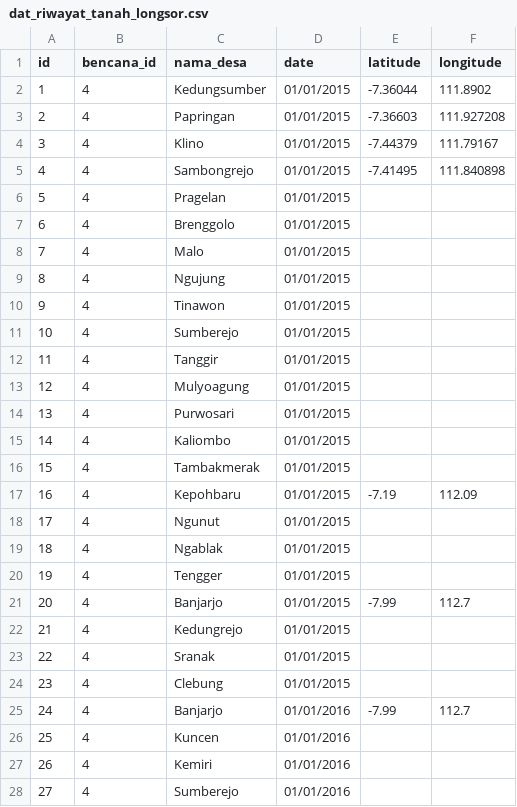
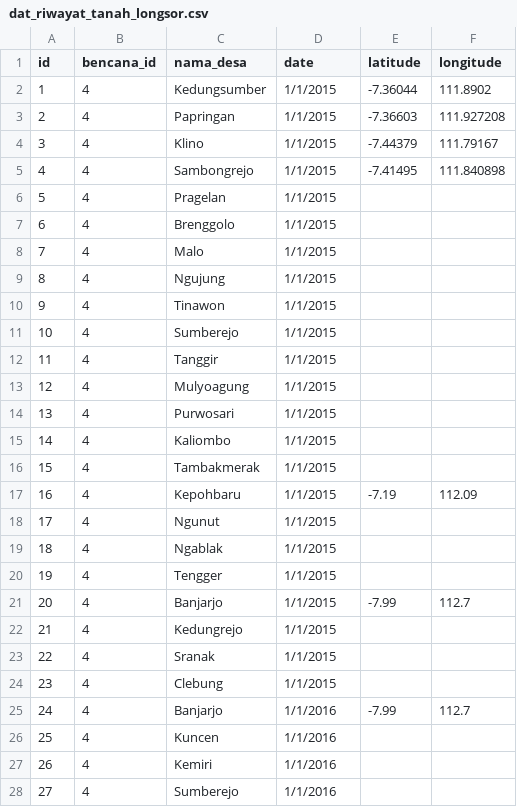
Before and after one commit to dianasaurus-debug/API_rute_terdekat_pos_evakuasi-, a CSV file: database/seeders/data/dat_riwayat_tanah_longsor.csv, drawn as a sheet; only a part is shown; the diff covers the shown part only.

```diff
--- a/database/seeders/data/dat_riwayat_tanah_longsor.csv
+++ b/database/seeders/data/dat_riwayat_tanah_longsor.csv
@@ -2,27 +2,27 @@ id,bencana_id,nama_desa,date,latitude,longitude
-1,4,Kedungsumber,01/01/2015,-7.36044,111.8902
-2,4,Papringan,01/01/2015,-7.36603,111.927208
-3,4,Klino,01/01/2015,-7.44379,111.79167
-4,4,Sambongrejo,01/01/2015,-7.41495,111.840898
-5,4,Pragelan,01/01/2015,,
-6,4,Brenggolo,01/01/2015,,
-7,4,Malo,01/01/2015,,
-8,4,Ngujung,01/01/2015,,
-9,4,Tinawon,01/01/2015,,
-10,4,Sumberejo,01/01/2015,,
-11,4,Tanggir,01/01/2015,,
-12,4,Mulyoagung,01/01/2015,,
-13,4,Purwosari,01/01/2015,,
-14,4,Kaliombo,01/01/2015,,
-15,4,Tambakmerak,01/01/2015,,
-16,4,Kepohbaru,01/01/2015,-7.19,112.09
-17,4,Ngunut,01/01/2015,,
-18,4,Ngablak,01/01/2015,,
-19,4,Tengger,01/01/2015,,
-20,4,Banjarjo,01/01/2015,-7.99,112.7
-21,4,Kedungrejo,01/01/2015,,
-22,4,Sranak,01/01/2015,,
-23,4,Clebung,01/01/2015,,
-24,4,Banjarjo,01/01/2016,-7.99,112.7
-25,4,Kuncen,01/01/2016,,
-26,4,Kemiri,01/01/2016,,
-27,4,Sumberejo,01/01/2016,,
+"1","4","Kedungsumber","1/1/2015","-7.36044","111.8902"
+"2","4","Papringan","1/1/2015","-7.36603","111.927208"
+"3","4","Klino","1/1/2015","-7.44379","111.79167"
+"4","4","Sambongrejo","1/1/2015","-7.41495","111.840898"
+"5","4","Pragelan","1/1/2015","",""
+"6","4","Brenggolo","1/1/2015","",""
+"7","4","Malo","1/1/2015","",""
+"8","4","Ngujung","1/1/2015","",""
+"9","4","Tinawon","1/1/2015","",""
+"10","4","Sumberejo","1/1/2015","",""
+"11","4","Tanggir","1/1/2015","",""
+"12","4","Mulyoagung","1/1/2015","",""
+"13","4","Purwosari","1/1/2015","",""
+"14","4","Kaliombo","1/1/2015","",""
+"15","4","Tambakmerak","1/1/2015","",""
+"16","4","Kepohbaru","1/1/2015","-7.19","112.09"
+"17","4","Ngunut","1/1/2015","",""
+"18","4","Ngablak","1/1/2015","",""
+"19","4","Tengger","1/1/2015","",""
+"20","4","Banjarjo","1/1/2015","-7.99","112.7"
+"21","4","Kedungrejo","1/1/2015","",""
+"22","4","Sranak","1/1/2015","",""
+"23","4","Clebung","1/1/2015","",""
+"24","4","Banjarjo","1/1/2016","-7.99","112.7"
+"25","4","Kuncen","1/1/2016","",""
+"26","4","Kemiri","1/1/2016","",""
+"27","4","Sumberejo","1/1/2016","",""
```
Also changed, not shown: 72 edited cells elsewhere in this file, database/seeders/data/dat_desa.csv, database/seeders/data/dat_kecamatan.csv, 9 other files.
